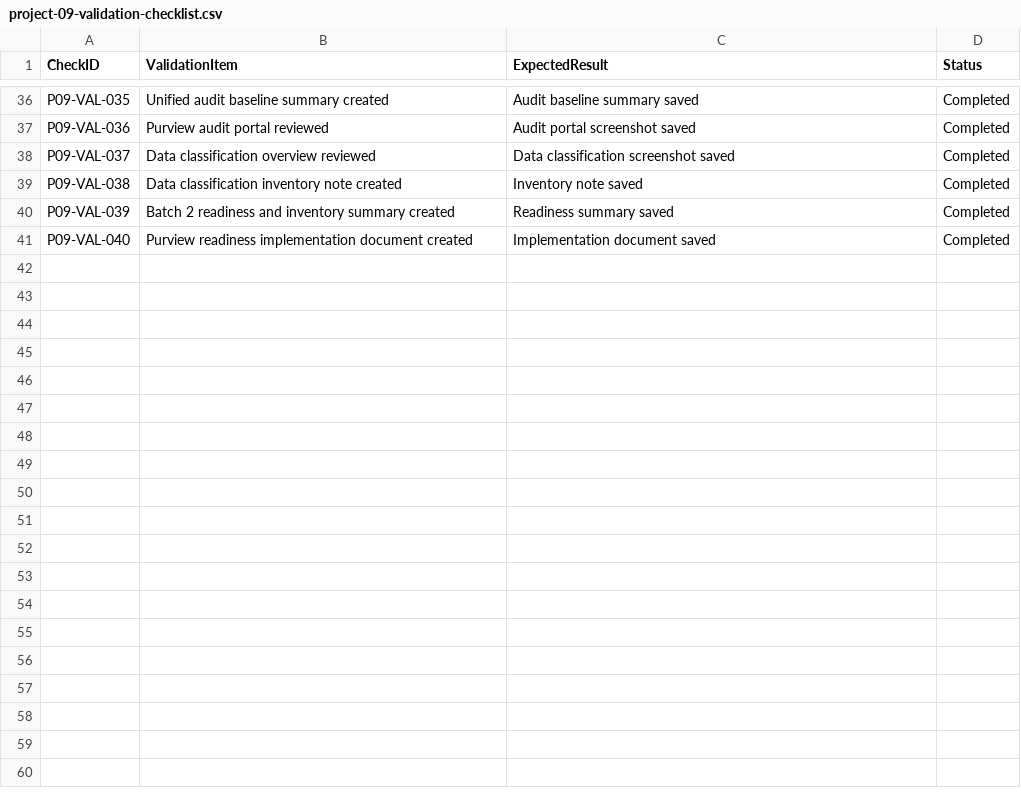
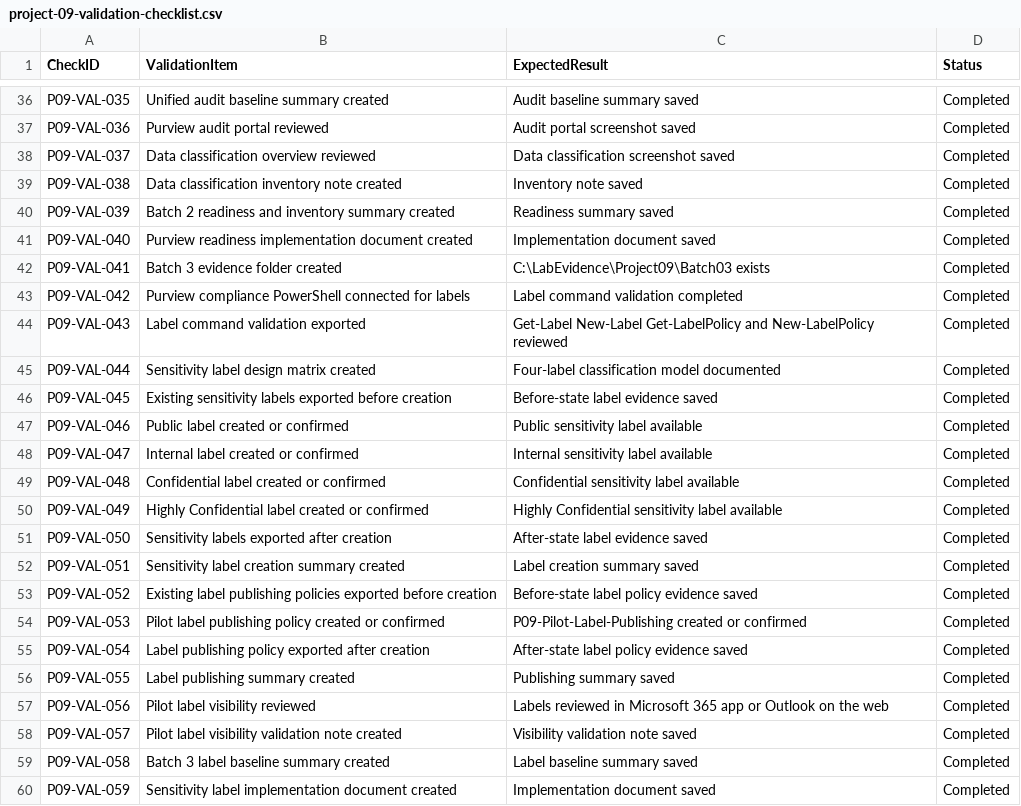
Before and after one commit to SHJeong97/Azure, a CSV file: Project/hybrid-windows-server-enterprise-modernization/projects/09-purview-compliance-dlp-governance/data/project-09-validation-checklist.csv, drawn as a sheet; only a part is shown, gaps mark what is left out; the diff names each change by its address in the sheet, - before the commit and + after, or states it on an @@ line.

Commit message:
Update project-09-validation-checklist.csv

```diff
--- a/Project/hybrid-windows-server-enterprise-modernization/projects/09-purview-compliance-dlp-governance/data/project-09-validation-checklist.csv
+++ b/Project/hybrid-windows-server-enterprise-modernization/projects/09-purview-compliance-dlp-governance/data/project-09-validation-checklist.csv
+row 42: P09-VAL-041 | Batch 3 evidence folder created | C:\LabEvidence\Project09\Batch03 exists | Completed
+row 43: P09-VAL-042 | Purview compliance PowerShell connected for labels | Label command validation completed | Completed
+row 44: P09-VAL-043 | Label command validation exported | Get-Label New-Label Get-LabelPolicy and New-LabelPolicy reviewed | Completed
+row 45: P09-VAL-044 | Sensitivity label design matrix created | Four-label classification model documented | Completed
+row 46: P09-VAL-045 | Existing sensitivity labels exported before creation | Before-state label evidence saved | Completed
+row 47: P09-VAL-046 | Public label created or confirmed | Public sensitivity label available | Completed
+row 48: P09-VAL-047 | Internal label created or confirmed | Internal sensitivity label available | Completed
+row 49: P09-VAL-048 | Confidential label created or confirmed | Confidential sensitivity label available | Completed
+row 50: P09-VAL-049 | Highly Confidential label created or confirmed | Highly Confidential sensitivity label available | Completed
+row 51: P09-VAL-050 | Sensitivity labels exported after creation | After-state label evidence saved | Completed
+row 52: P09-VAL-051 | Sensitivity label creation summary created | Label creation summary saved | Completed
+row 53: P09-VAL-052 | Existing label publishing policies exported before creation | Before-state label policy evidence saved | Completed
+row 54: P09-VAL-053 | Pilot label publishing policy created or confirmed | P09-Pilot-Label-Publishing created or confirmed | Completed
+row 55: P09-VAL-054 | Label publishing policy exported after creation | After-state label policy evidence saved | Completed
+row 56: P09-VAL-055 | Label publishing summary created | Publishing summary saved | Completed
+row 57: P09-VAL-056 | Pilot label visibility reviewed | Labels reviewed in Microsoft 365 app or Outlook on the web | Completed
+row 58: P09-VAL-057 | Pilot label visibility validation note created | Visibility validation note saved | Completed
+row 59: P09-VAL-058 | Batch 3 label baseline summary created | Label baseline summary saved | Completed
+row 60: P09-VAL-059 | Sensitivity label implementation document created | Implementation document saved | Completed
```
